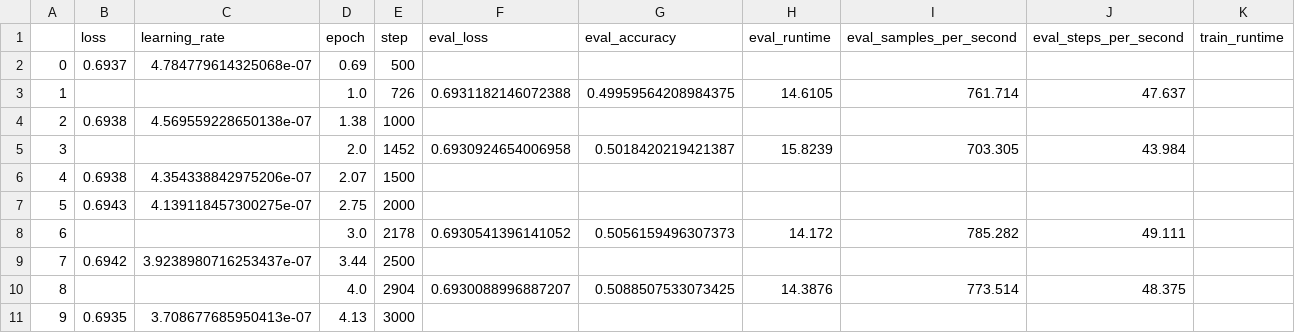
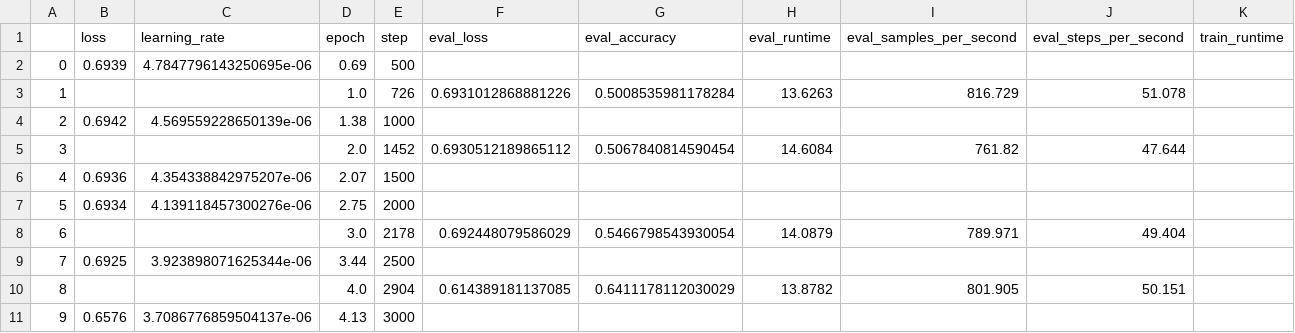
Before and after one commit to Stry233/A-Emotion-Data-Cleaning-Pipeline-for-Enhancing-Data-Reliability, a CSV file: model/multipleChoice/trainingMetric/[Plutchik] 2Select/TI-distilbert-base-clean-v1.csv, drawn as a sheet; only a part is shown; the diff covers the shown part only; the diff names each change by its address in the sheet, - before the commit and + after, or states it on an @@ line.

Commit message:
2022.06.22: plutchik issue solved in 2 selection

```diff
--- a/model/multipleChoice/trainingMetric/[Plutchik] 2Select/TI-distilbert-base-clean-v1.csv
+++ b/model/multipleChoice/trainingMetric/[Plutchik] 2Select/TI-distilbert-base-clean-v1.csv
-B2 (loss): 0.6937
+B2 (loss): 0.6939
-C2 (learning_rate): 4.784779614325068e-07
+C2 (learning_rate): 4.7847796143250695e-06
-F3 (eval_loss): 0.6931182146072388
+F3 (eval_loss): 0.6931012868881226
-G3 (eval_accuracy): 0.49959564208984375
+G3 (eval_accuracy): 0.5008535981178284
-H3 (eval_runtime): 14.6105
+H3 (eval_runtime): 13.6263
-I3 (eval_samples_per_second): 761.714
+I3 (eval_samples_per_second): 816.729
-J3 (eval_steps_per_second): 47.637
+J3 (eval_steps_per_second): 51.078
-B4 (loss): 0.6938
+B4 (loss): 0.6942
-C4 (learning_rate): 4.569559228650138e-07
+C4 (learning_rate): 4.569559228650139e-06
-F5 (eval_loss): 0.6930924654006958
+F5 (eval_loss): 0.6930512189865112
-G5 (eval_accuracy): 0.5018420219421387
+G5 (eval_accuracy): 0.5067840814590454
-H5 (eval_runtime): 15.8239
+H5 (eval_runtime): 14.6084
-I5 (eval_samples_per_second): 703.305
+I5 (eval_samples_per_second): 761.82
-J5 (eval_steps_per_second): 43.984
+J5 (eval_steps_per_second): 47.644
-B6 (loss): 0.6938
+B6 (loss): 0.6936
-C6 (learning_rate): 4.354338842975206e-07
+C6 (learning_rate): 4.354338842975207e-06
-B7 (loss): 0.6943
+B7 (loss): 0.6934
-C7 (learning_rate): 4.139118457300275e-07
+C7 (learning_rate): 4.139118457300276e-06
-F8 (eval_loss): 0.6930541396141052
+F8 (eval_loss): 0.692448079586029
-G8 (eval_accuracy): 0.5056159496307373
+G8 (eval_accuracy): 0.5466798543930054
-H8 (eval_runtime): 14.172
+H8 (eval_runtime): 14.0879
-I8 (eval_samples_per_second): 785.282
+I8 (eval_samples_per_second): 789.971
-J8 (eval_steps_per_second): 49.111
+J8 (eval_steps_per_second): 49.404
-B9 (loss): 0.6942
+B9 (loss): 0.6925
-C9 (learning_rate): 3.9238980716253437e-07
+C9 (learning_rate): 3.923898071625344e-06
-F10 (eval_loss): 0.6930088996887207
+F10 (eval_loss): 0.614389181137085
-G10 (eval_accuracy): 0.5088507533073425
+G10 (eval_accuracy): 0.6411178112030029
-H10 (eval_runtime): 14.3876
+H10 (eval_runtime): 13.8782
-I10 (eval_samples_per_second): 773.514
+I10 (eval_samples_per_second): 801.905
-J10 (eval_steps_per_second): 48.375
+J10 (eval_steps_per_second): 50.151
-B11 (loss): 0.6935
+B11 (loss): 0.6576
-C11 (learning_rate): 3.708677685950413e-07
+C11 (learning_rate): 3.7086776859504137e-06
```
Also changed, not shown: 98 edited cells elsewhere in this file, model/multipleChoice/trainingMetric/[Plutchik] 2Select/ESI-distilbert-base-clean-v1.csv, 25 other files.
